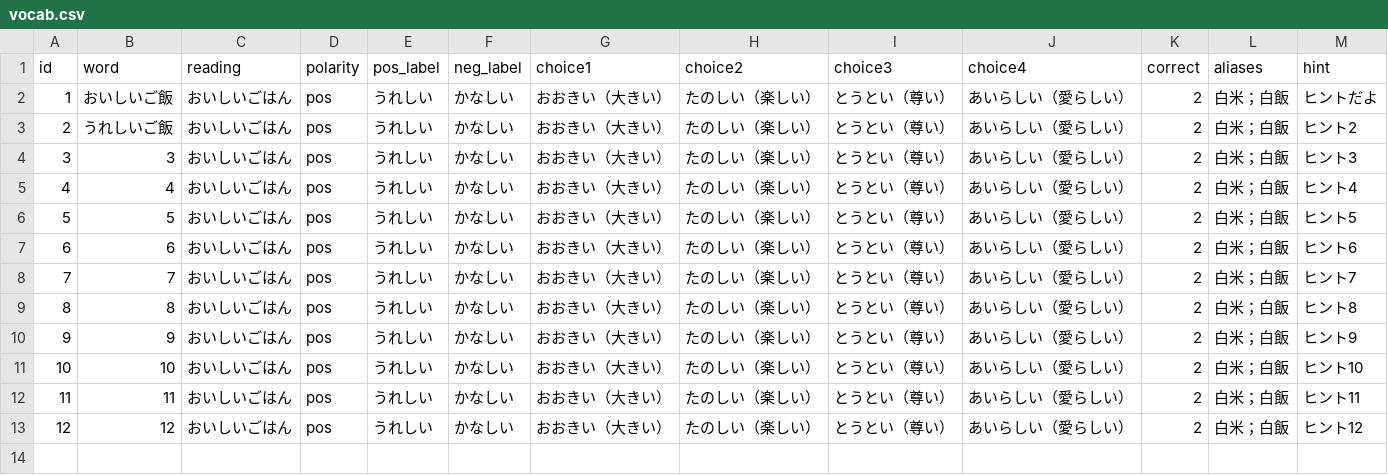
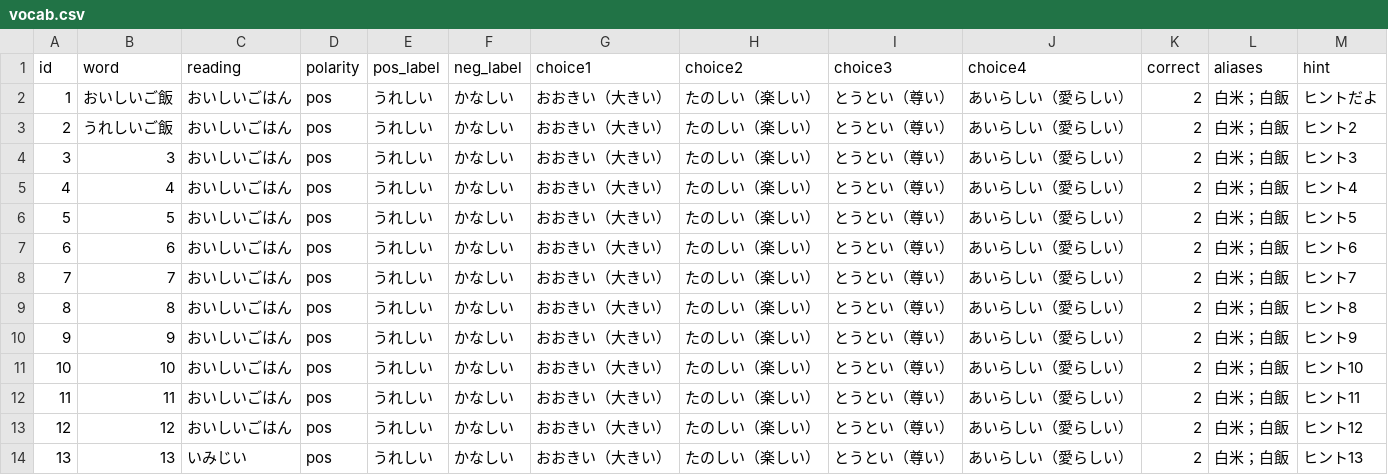
Before and after one commit to vonaskr/KotenWordAPP, a CSV file: public/vocab.csv, drawn as a sheet; the diff names each change by its address in the sheet, - before the commit and + after, or states it on an @@ line.

```diff
--- a/public/vocab.csv
+++ b/public/vocab.csv
+row 14: 13 | 13 | いみじい | pos | うれしい | かなしい | おおきい（大きい） | たのしい（楽しい） | とうとい（尊い） | あいらしい（愛らしい） | 2 | 白米；白飯 | ヒント13
```
Also changed, not shown: 1 other file.
